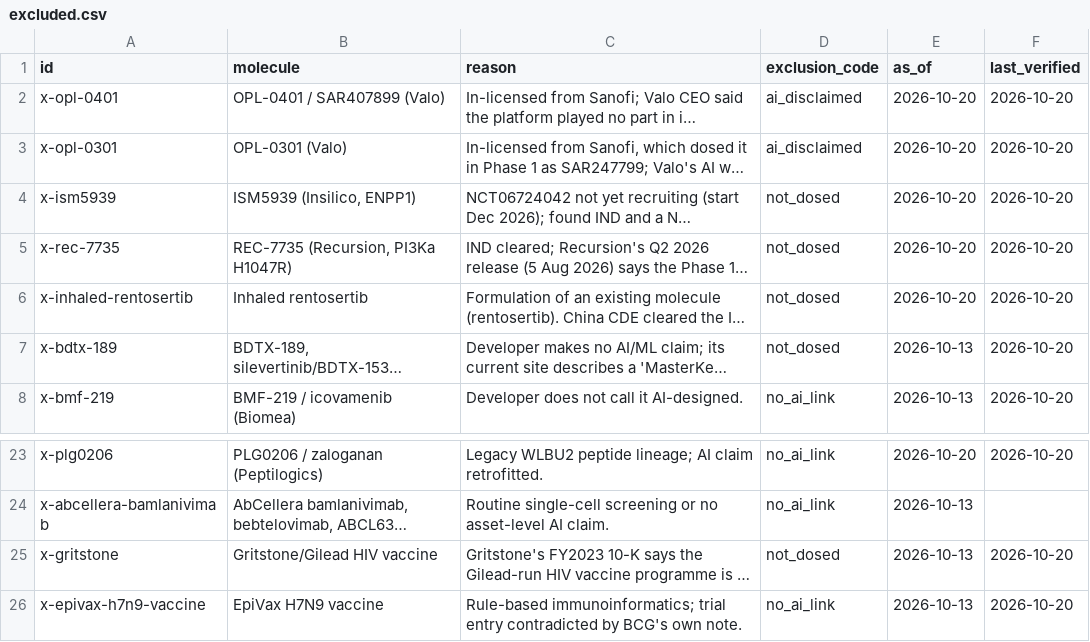
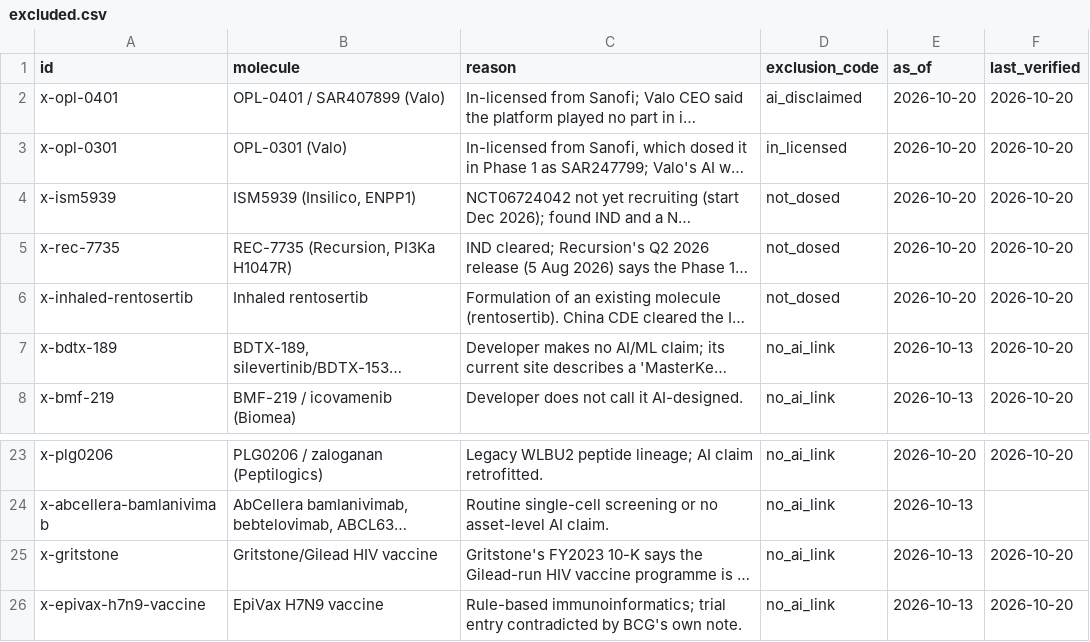
Before and after one commit to JEM-Fizbit/ai-molecules-in-the-clinic, a CSV file: data/excluded.csv, drawn as a sheet; only a part is shown, gaps mark what is left out; long unchanged cells end in …; the diff names each change by its address in the sheet, - before the commit and + after, or states it on an @@ line.

```diff
--- a/data/excluded.csv
+++ b/data/excluded.csv
-D3 (exclusion_code): ai_disclaimed
+D3 (exclusion_code): in_licensed
-D7 (exclusion_code): not_dosed
+D7 (exclusion_code): no_ai_link
-D25 (exclusion_code): not_dosed
+D25 (exclusion_code): no_ai_link
```
Also changed, not shown: data/audit-log.csv, data/molecules.csv, 6 other files.
